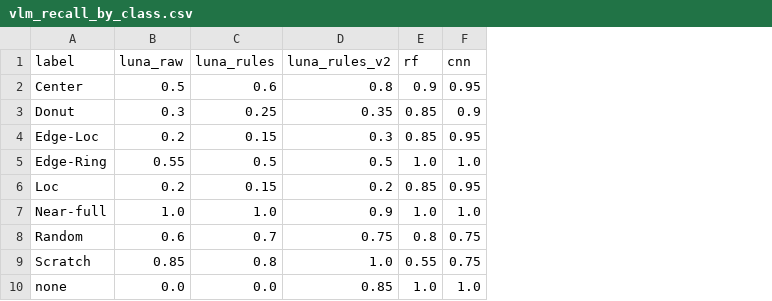
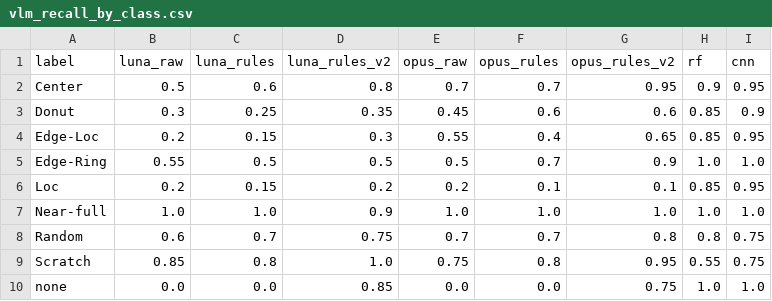
Before and after one commit to mehnajjimy/wm811k, a CSV file: results/vlm_recall_by_class.csv, drawn as a sheet; the diff names each change by its address in the sheet, - before the commit and + after, or states it on an @@ line.

```diff
--- a/results/vlm_recall_by_class.csv
+++ b/results/vlm_recall_by_class.csv
+column E (opus_raw), rows 2-10: 0.7 | 0.45 | 0.55 | 0.5 | 0.2 | 1.0 | 0.7 | 0.75 | 0.0
+column F (opus_rules), rows 2-10: 0.7 | 0.6 | 0.4 | 0.7 | 0.1 | 1.0 | 0.7 | 0.8 | 0.0
+column G (opus_rules_v2), rows 2-10: 0.95 | 0.6 | 0.65 | 0.9 | 0.1 | 1.0 | 0.8 | 0.95 | 0.75
```
Also changed, not shown: results/vlm_summary.csv, 12 other files.
